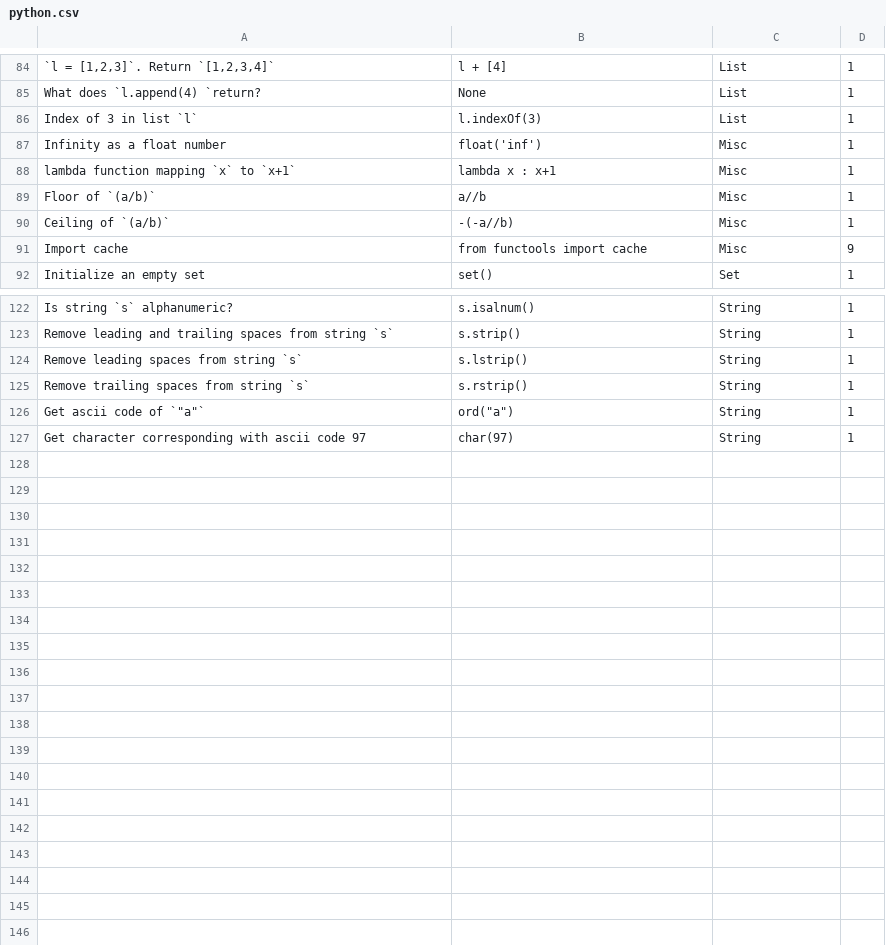
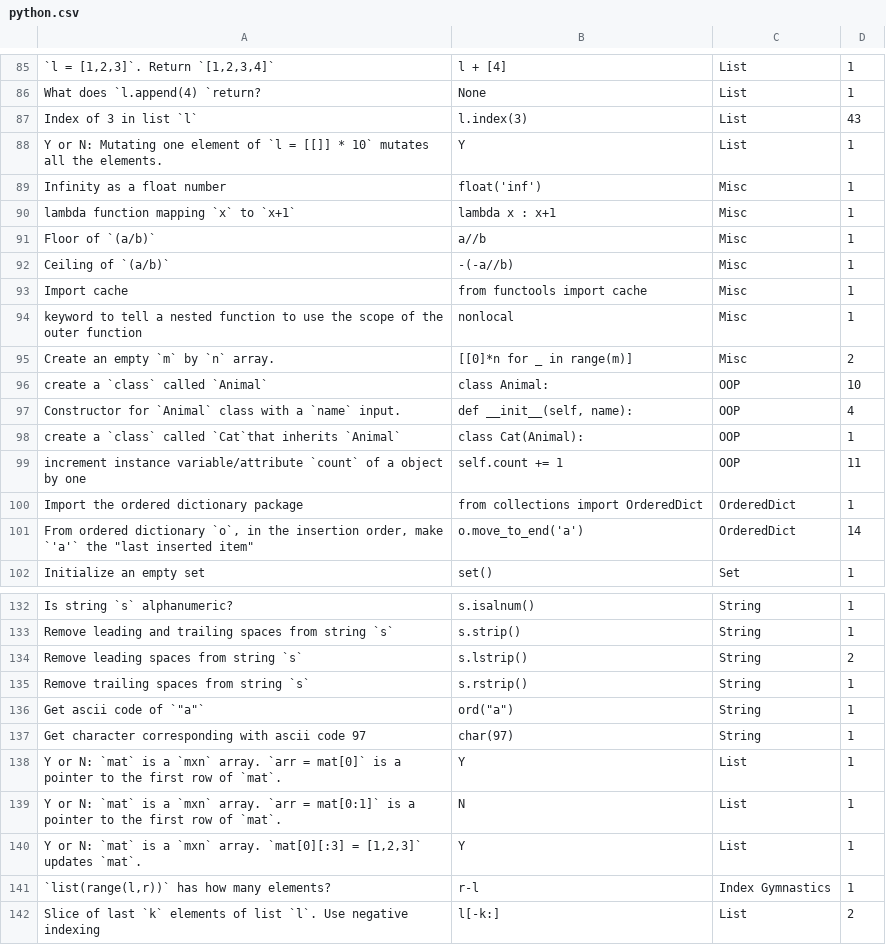
Before and after one commit to sy536/python-quiz, a CSV file: python.csv, drawn as a sheet; only a part is shown, gaps mark what is left out; the diff covers the shown part only.

Commit message:
updates to quiz file

```diff
--- a/python.csv
+++ b/python.csv
@@ -85,3 +86,4 @@
 "What does `l.append(4) `return?","None","List",1
-"Index of 3 in list `l`","l.indexOf(3)","List",1
+"Index of 3 in list `l`","l.index(3)","List",43
+"Y or N: Mutating one element of `l = [[]] * 10` mutates all the elements.","Y","List",1
 "Infinity as a float number","float('inf')","Misc",1
@@ -90,3 +92,11 @@
 "Ceiling of `(a/b)`","-(-a//b)","Misc",1
-"Import cache","from functools import cache","Misc",9
+"Import cache","from functools import cache","Misc",1
+"keyword to tell a nested function to use the scope of the outer function","nonlocal","Misc",1
+"Create an empty `m` by `n` array.","[[0]*n for _ in range(m)]","Misc",2
+"create a `class` called `Animal`","class Animal:","OOP",10
+"Constructor for `Animal` class with a `name` input.","def __init__(self, name):","OOP",4
+"create a `class` called `Cat`that inherits `Animal`","class Cat(Animal):","OOP",1
+"increment instance variable/attribute `count` of a object by one","self.count += 1","OOP",11
+"Import the ordered dictionary package","from collections import OrderedDict","OrderedDict",1
+"From ordered dictionary `o`, in the insertion order, make `'a'` the ""last inserted item""","o.move_to_end('a')","OrderedDict",14
 "Initialize an empty set","set()","Set",1
@@ -123,3 +133,3 @@
 "Remove leading and trailing spaces from string `s`","s.strip()","String",1
-"Remove leading spaces from string `s`","s.lstrip()","String",1
+"Remove leading spaces from string `s`","s.lstrip()","String",2
 "Remove trailing spaces from string `s`","s.rstrip()","String",1
@@ -127 +137,6 @@
 "Get character corresponding with ascii code 97","char(97)","String",1
+"Y or N: `mat` is a `mxn` array. `arr = mat[0]` is a pointer to the first row of `mat`.","Y","List",1
+"Y or N: `mat` is a `mxn` array. `arr = mat[0:1]` is a pointer to the first row of `mat`.","N","List",1
+"Y or N: `mat` is a `mxn` array. `mat[0][:3] = [1,2,3]` updates `mat`.","Y","List",1
+"`list(range(l,r))` has how many elements?","r-l","Index Gymnastics",1
+"Slice of last `k` elements of list `l`. Use negative indexing","l[-k:]","List",2
```
Also changed, not shown: 1 added row and 12 edited cells elsewhere in this file.
